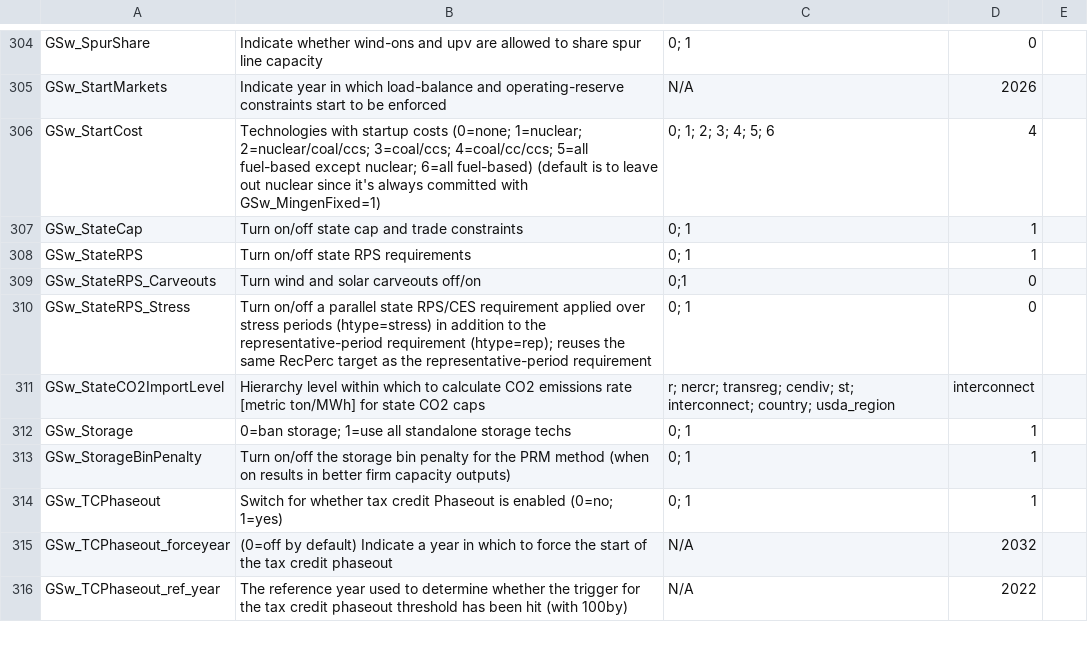
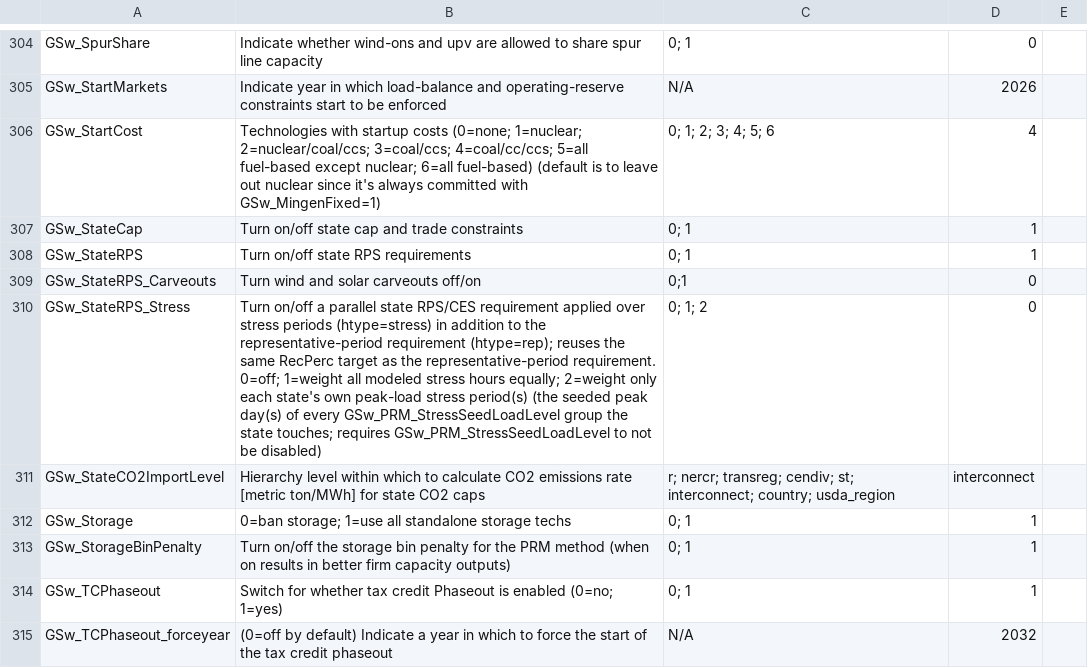
Before and after one commit to ReEDS-Model/ReEDS, a CSV file: cases.csv, drawn as a sheet; only a part is shown, gaps mark what is left out; the shorter side is filled out with more unchanged rows.

Commit message:
Add capability to only weight the state's peak stress day(s) for the CES requirement.

```diff
--- a/cases.csv
+++ b/cases.csv
@@ -309,3 +309,3 @@ GSw_StateRPS,Turn on/off state RPS requirements,0; 1,1,
 GSw_StateRPS_Carveouts,Turn wind and solar carveouts off/on,0;1,0,
-GSw_StateRPS_Stress,Turn on/off a parallel state RPS/CES requirement applied over stress periods (htype=stress) in addition to the representative-period requirement (htype=rep); reuses the same RecPerc target as the representative-period requirement,0; 1,0,
+GSw_StateRPS_Stress,Turn on/off a parallel state RPS/CES requirement applied over stress periods (htype=stress) in addition to the representative-period requirement (htype=rep); reuses the same RecPerc target as the representative-period requirement. 0=off; 1=weight all modeled stress hours equally; 2=weight only each state's own peak-load stress period(s) (the seeded peak day(s) of every GSw_PRM_StressSeedLoadLevel group the state touches; requires GSw_PRM_StressSeedLoadLevel to not be disabled),0; 1; 2,0,
 GSw_StateCO2ImportLevel,Hierarchy level within which to calculate CO2 emissions rate [metric ton/MWh] for state CO2 caps,r; nercr; transreg; cendiv; st; interconnect; country; usda_region,interconnect,
```
Also changed, not shown: 6 other files.
